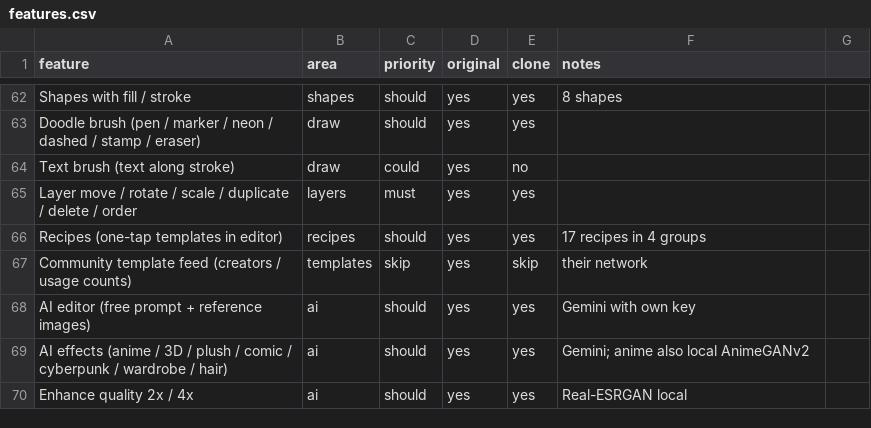
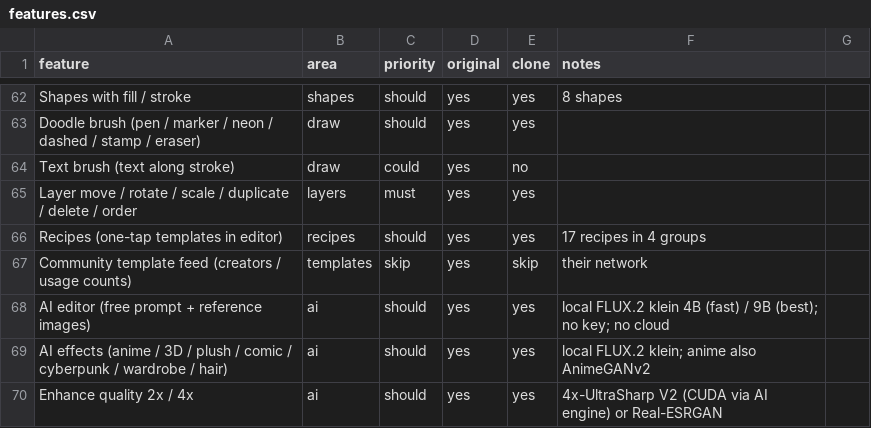
Before and after one commit to tolguner/isil, a CSV file: replica/features.csv, drawn as a sheet; only a part is shown, gaps mark what is left out; the diff covers the shown part only.

Commit message:
feat: Gemini yerine tamamen yerel üretken YZ motoru
- Gemini kaldırıldı; YZ Editör, YZ efektleri, YZ ile değiştir ve stil danışmanı yerel çalışıyor
- engine/server.py: gömülü Python + PyTorch CUDA yan süreci (FLUX.2 klein 4B/9B GGUF,
  Flux2KleinInpaint, Qwen3-VL 4B 4-bit, onnxruntime-gpu ile ağır ONNX modelleri)
- src/main/engine.ts: motor/model parçası kurulumu, süreç yönetimi, iptal, onnx:run
- Ağır modeller motorda CUDA ile: BiRefNet tam, 4x-UltraSharp V2, CodeFormer yüz onarma,
  Depth Anything V2 Base; motor yoksa tarayıcıdaki hafif sürümlere düşer
- onnxruntime-node (DirectML) kaldırıldı: varsayılan aygıt iGPU, NVIDIA'da takılıyor
- Stil danışmanı akışlı yanıt; Kalite artırmada "Yüzleri de onar" seçeneği
- tests/e2e/ai-local.mjs (9/9) ve engine-install.mjs (gerçek kurulum, 248 sn)

```diff
--- a/replica/features.csv
+++ b/replica/features.csv
@@ -67,4 +67,4 @@ Recipes (one-tap templates in editor),recipes,should,yes,yes,17 recipes in 4 gro
 Community template feed (creators / usage counts),templates,skip,yes,skip,their network
-AI editor (free prompt + reference images),ai,should,yes,yes,Gemini with own key
-AI effects (anime / 3D / plush / comic / cyberpunk / wardrobe / hair),ai,should,yes,yes,Gemini; anime also local AnimeGANv2
-Enhance quality 2x / 4x,ai,should,yes,yes,Real-ESRGAN local
+AI editor (free prompt + reference images),ai,should,yes,yes,local FLUX.2 klein 4B (fast) / 9B (best); no key; no cloud
+AI effects (anime / 3D / plush / comic / cyberpunk / wardrobe / hair),ai,should,yes,yes,local FLUX.2 klein; anime also AnimeGANv2
+Enhance quality 2x / 4x,ai,should,yes,yes,4x-UltraSharp V2 (CUDA via AI engine) or Real-ESRGAN
```
Also changed, not shown: 1 added row, 1 removed row and 8 edited cells elsewhere in this file, 28 other files.
